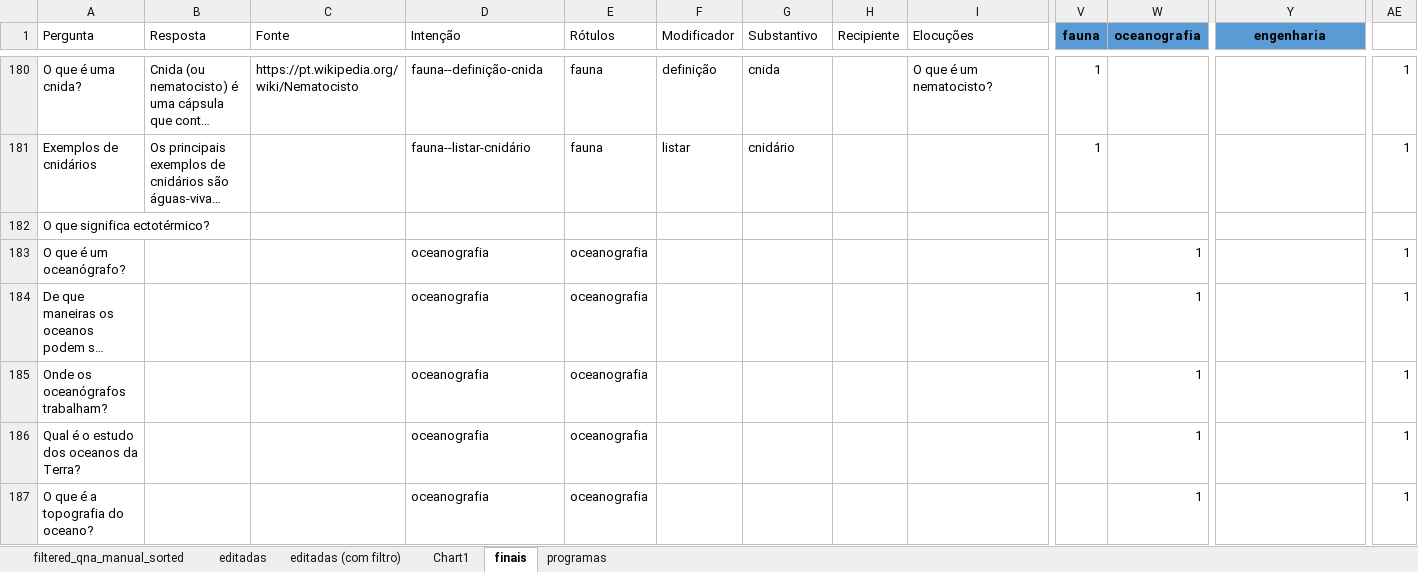
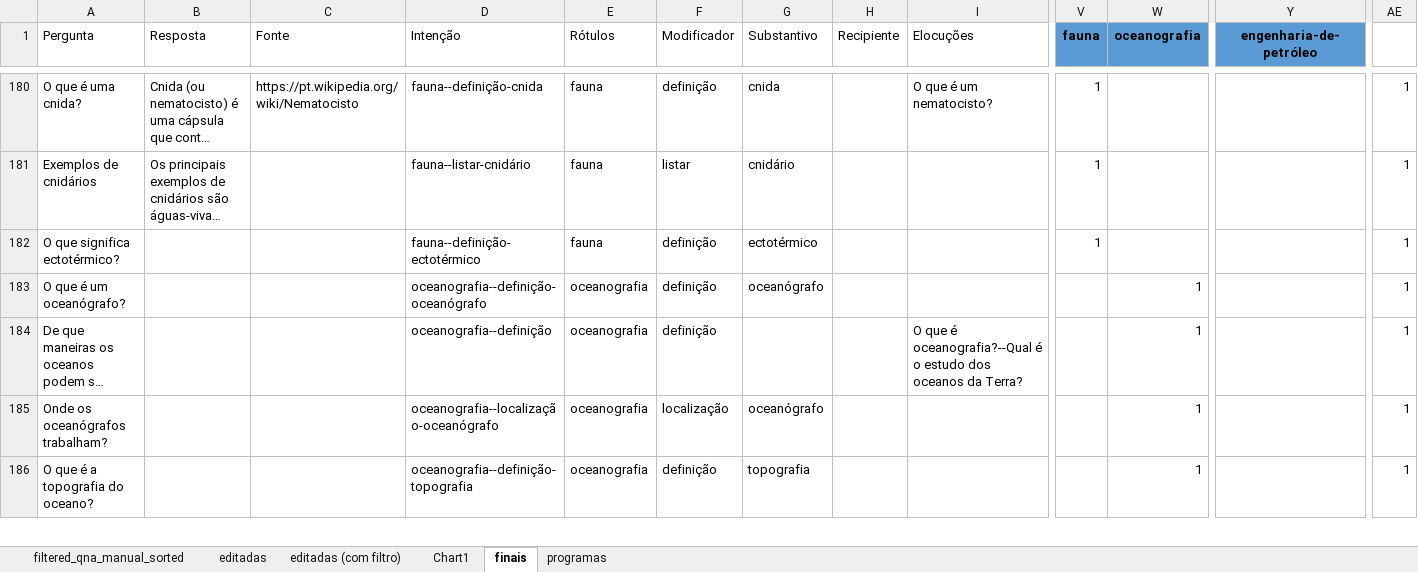
Before and after one commit to VictBenito/chatbot-Victor-Paulo, an Excel workbook: results/Perguntas.xlsx, sheet finais, drawn as a sheet; only a part is shown, gaps mark what is left out; long unchanged cells end in …; values as stored, in another font and other column widths than the file's, no borders; conditional formats not drawn; removed rows and columns are numbered as before the commit, all else as after; rows hold the shown columns only; the diff covers the shown part only; the diff names each change by its address in the sheet, - before the commit and + after, or states it on an @@ line.

Commit message:
mais perguntas e respostas

```diff
--- a/results/Perguntas.xlsx (sheet finais)
+++ b/results/Perguntas.xlsx (sheet finais)
-Y1: engenharia
+Y1: engenharia-de-petróleo
-D182 (Intenção): (empty)
+D182 (Intenção): fauna--definição-ectotérmico
-E182 (Rótulos): (empty)
+E182 (Rótulos): fauna
-F182:F184 (Modificador): (empty)
+F182:F184 (Modificador): definição
-G182 (Substantivo): (empty)
+G182 (Substantivo): ectotérmico
-V182 (fauna): (empty)
+V182 (fauna): 1
-AE182: (empty)
+AE182: 1
-D183 (Intenção): oceanografia
+D183 (Intenção): oceanografia--definição-oceanógrafo
-G183 (Substantivo): (empty)
+G183 (Substantivo): oceanógrafo
-D184 (Intenção): oceanografia
+D184 (Intenção): oceanografia--definição
-I184 (Elocuções): (empty)
+I184 (Elocuções): O que é oceanografia?--Qual é o estudo dos oceanos da Terra?
-D185 (Intenção): oceanografia
+D185 (Intenção): oceanografia--localização-oceanógrafo
-F185 (Modificador): (empty)
+F185 (Modificador): localização
-G185 (Substantivo): (empty)
+G185 (Substantivo): oceanógrafo
-row 186: Qual é o estudo dos oceanos da Terra? |  |  | oceanografia | oceanografia |  |  |  |  |  | 1 |  | 1
-D186 (Intenção): oceanografia
+D186 (Intenção): oceanografia--definição-topografia
-F186 (Modificador): (empty)
+F186 (Modificador): definição
-G186 (Substantivo): (empty)
+G186 (Substantivo): topografia
```
Also changed, not shown: 1 added row, 5 removed rows and 77 edited cells elsewhere in this sheet, formulas that keep their value, charts or pictures, 1 other file.
